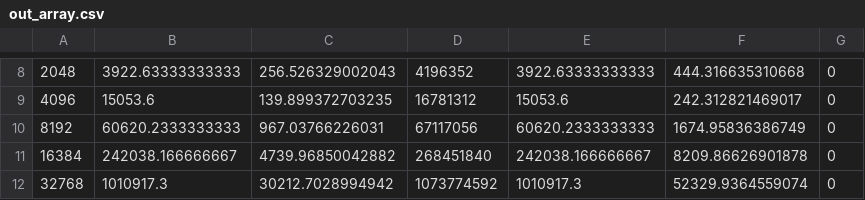
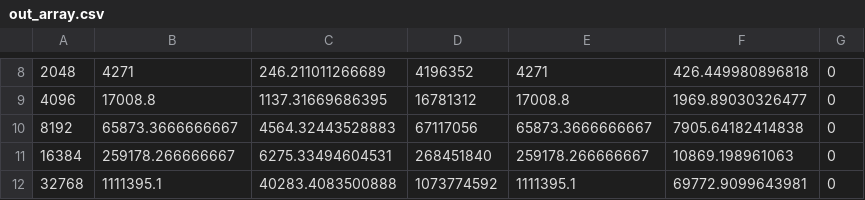
Before and after one commit to paradro1d/gorbunov_cpp_2_sem, a CSV file: lab6/out_array.csv, drawn as a sheet; only a part is shown, gaps mark what is left out; the diff covers the shown part only.

```diff
--- a/lab6/out_array.csv
+++ b/lab6/out_array.csv
@@ -8,5 +8,5 @@
-2048,3922.63333333333,256.526329002043,4196352,3922.63333333333,444.316635310668,0
-4096,15053.6,139.899372703235,16781312,15053.6,242.312821469017,0
-8192,60620.2333333333,967.03766226031,67117056,60620.2333333333,1674.95836386749,0
-16384,242038.166666667,4739.96850042882,268451840,242038.166666667,8209.86626901878,0
-32768,1010917.3,30212.7028994942,1073774592,1010917.3,52329.9364559074,0
+2048,4271,246.211011266689,4196352,4271,426.449980896818,0
+4096,17008.8,1137.31669686395,16781312,17008.8,1969.89030326477,0
+8192,65873.3666666667,4564.32443528883,67117056,65873.3666666667,7905.64182414838,0
+16384,259178.266666667,6275.33494604531,268451840,259178.266666667,10869.198961063,0
+32768,1111395.1,40283.4083500888,1073774592,1111395.1,69772.9099643981,0
```
Also changed, not shown: 31 edited cells elsewhere in this file, lab6/data_array.csv, lab6/out_array_amortised.csv, 8 other files.
